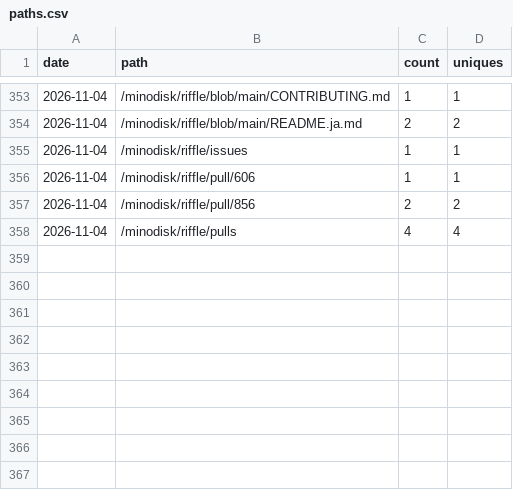
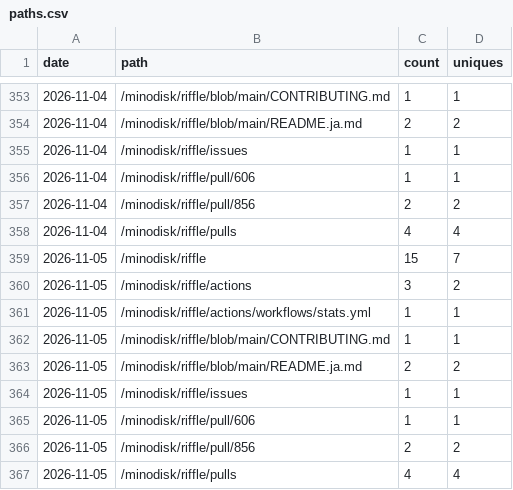
Before and after one commit to minodisk/handpic, a CSV file: paths.csv, drawn as a sheet; only a part is shown, gaps mark what is left out; the diff names each change by its address in the sheet, - before the commit and + after, or states it on an @@ line.

```diff
--- a/paths.csv
+++ b/paths.csv
+row 359: 2026-11-05 | /minodisk/riffle | 15 | 7
+row 360: 2026-11-05 | /minodisk/riffle/actions | 3 | 2
+row 361: 2026-11-05 | /minodisk/riffle/actions/workflows/stats.yml | 1 | 1
+row 362: 2026-11-05 | /minodisk/riffle/blob/main/CONTRIBUTING.md | 1 | 1
+row 363: 2026-11-05 | /minodisk/riffle/blob/main/README.ja.md | 2 | 2
+row 364: 2026-11-05 | /minodisk/riffle/issues | 1 | 1
+row 365: 2026-11-05 | /minodisk/riffle/pull/606 | 1 | 1
+row 366: 2026-11-05 | /minodisk/riffle/pull/856 | 2 | 2
+row 367: 2026-11-05 | /minodisk/riffle/pulls | 4 | 4
```
Also changed, not shown: clones.csv, referrers.csv, 3 other files.
